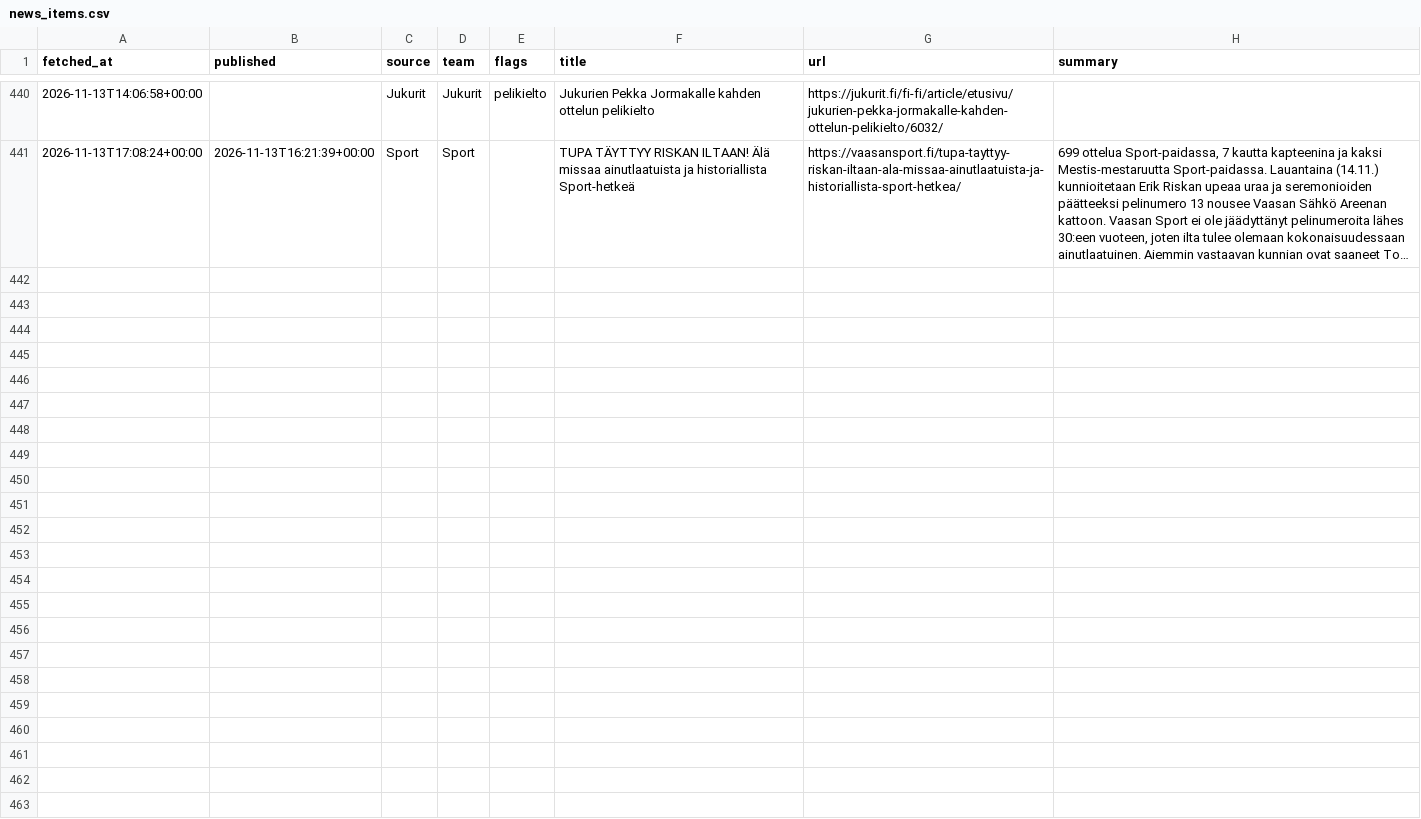
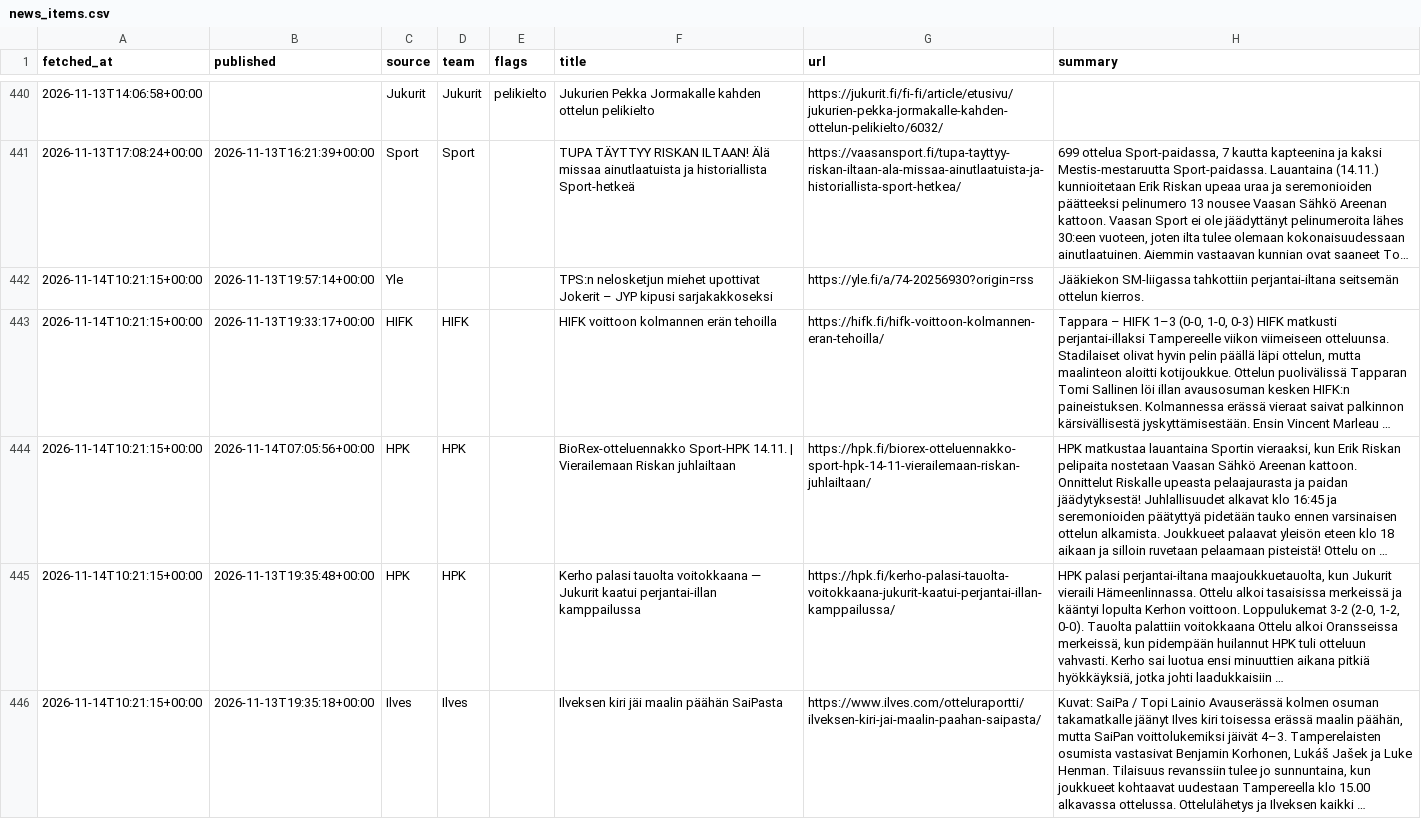
Before and after one commit to mikaheino/liiga-2026-27, a CSV file: news_items.csv, drawn as a sheet; only a part is shown, gaps mark what is left out; long unchanged cells end in …; the diff covers the shown part only; the diff names each change by its address in the sheet, - before the commit and + after, or states it on an @@ line.

```diff
--- a/news_items.csv
+++ b/news_items.csv
+row 442: 2026-11-14T10:21:15+00:00 | 2026-11-13T19:57:14+00:00 | Yle |  |  | TPS:n nelosketjun miehet upottivat Jokerit – JYP kipusi sarjakakkoseksi | https://yle.fi/a/74-20256930?origin=rss | Jääkiekon SM-liigassa tahkottiin perjantai-iltana seitsemän ottelun kierros.
+row 443: 2026-11-14T10:21:15+00:00 | 2026-11-13T19:33:17+00:00 | HIFK | HIFK |  | HIFK voittoon kolmannen erän tehoilla | https://hifk.fi/hifk-voittoon-kolmannen-eran-tehoilla/ | Tappara – HIFK 1–3 (0-0, 1-0, 0-3) HIFK matkusti perjantai-illaksi Tampereelle viikon viimeiseen otteluunsa. Stadilaiset olivat hyvin pelin päällä läpi ottelun, mutta maalinteon aloitti kotijoukkue. Ottelun puolivälissä Tapparan Tomi Sallinen löi illan avausosuman kesken HIFK:n paineistuksen. Kolmannessa erässä vieraat saivat palkinnon kärsivällisestä jyskyttämisestään. Ensin Vincent Marleau …
+row 444: 2026-11-14T10:21:15+00:00 | 2026-11-14T07:05:56+00:00 | HPK | HPK |  | BioRex-otteluennakko Sport-HPK 14.11. | Vierailemaan Riskan juhlailtaan | https://hpk.fi/biorex-otteluennakko-sport-hpk-14-11-vierailemaan-riskan-juhlailtaan/ | HPK matkustaa lauantaina Sportin vieraaksi, kun Erik Riskan pelipaita nostetaan Vaasan Sähkö Areenan kattoon. Onnittelut Riskalle upeasta pelaajaurasta ja paidan jäädytyksestä! Juhlallisuudet alkavat klo 16:45 ja seremonioiden päätyttyä pidetään tauko ennen varsinaisen ottelun alkamista. Joukkueet palaavat yleisön eteen klo 18 aikaan ja silloin ruvetaan pelaamaan pisteistä! Ottelu on …
+row 445: 2026-11-14T10:21:15+00:00 | 2026-11-13T19:35:48+00:00 | HPK | HPK |  | Kerho palasi tauolta voitokkaana — Jukurit kaatui perjantai-illan kamppailussa | https://hpk.fi/kerho-palasi-tauolta-voitokkaana-jukurit-kaatui-perjantai-illan-kamppailussa/ | HPK palasi perjantai-iltana maajoukkuetauolta, kun Jukurit vieraili Hämeenlinnassa. Ottelu alkoi tasaisissa merkeissä ja kääntyi lopulta Kerhon voittoon. Loppulukemat 3-2 (2-0, 1-2, 0-0). Tauolta palattiin voitokkaana Ottelu alkoi Oransseissa merkeissä, kun pidempään huilannut HPK tuli otteluun vahvasti. Kerho sai luotua ensi minuuttien aikana pitkiä hyökkäyksiä, jotka johti laadukkaisiin …
+row 446: 2026-11-14T10:21:15+00:00 | 2026-11-13T19:35:18+00:00 | Ilves | Ilves |  | Ilveksen kiri jäi maalin päähän SaiPasta | https://www.ilves.com/otteluraportti/ilveksen-kiri-jai-maalin-paahan-saipasta/ | Kuvat: SaiPa / Topi Lainio Avauserässä kolmen osuman takamatkalle jäänyt Ilves kiri toisessa erässä maalin päähän, mutta SaiPan voittolukemiksi jäivät 4–3. Tamperelaisten osumista vastasivat Benjamin Korhonen, Lukáš Jašek ja Luke Henman. Tilaisuus revanssiin tulee jo sunnuntaina, kun joukkueet kohtaavat uudestaan Tampereella klo 15.00 alkavassa ottelussa. Ottelulähetys ja Ilveksen kaikki …
```
Also changed, not shown: 5 added rows elsewhere in this file, lineup_games.csv, 1 other file.
